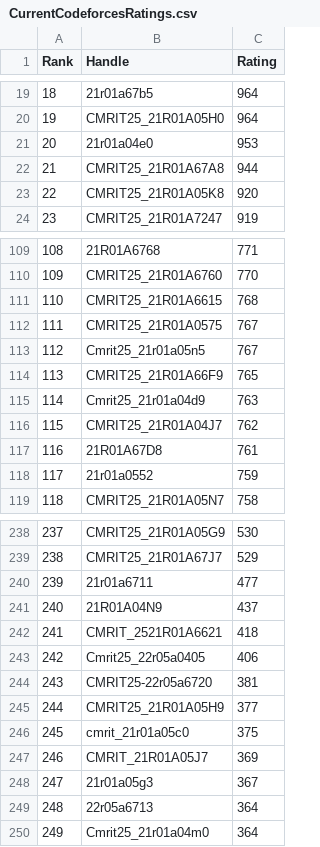
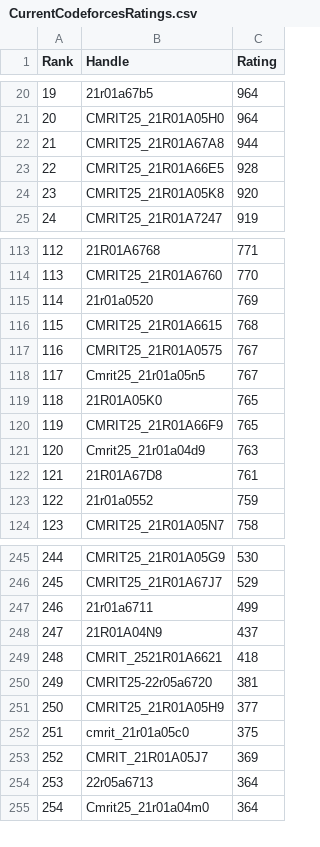
Before and after one commit to gabyah92/CodeforcesRankingGUI, a CSV file: Leaderboards/CurrentCodeforcesRatings.csv, drawn as a sheet; only a part is shown, gaps mark what is left out; removed rows and columns are numbered as before the commit, all else as after; the diff covers the shown part only; the diff names each change by its address in the sheet, - before the commit and + after, or states it on an @@ line.

```diff
--- a/Leaderboards/CurrentCodeforcesRatings.csv
+++ b/Leaderboards/CurrentCodeforcesRatings.csv
@@ column A (Rank) renumbered from row 3 down @@
-row 21: 20 | 21r01a04e0 | 953
+row 23: 22 | CMRIT25_21R01A66E5 | 928
+row 115: 114 | 21r01a0520 | 769
+row 119: 118 | 21R01A05K0 | 765
-row 116: 115 | CMRIT25_21R01A04J7 | 762
-C247 (Rating): 477
+C247 (Rating): 499
-row 243: 242 | Cmrit25_22r05a0405 | 406
-row 248: 247 | 21r01a05g3 | 367
```
Also changed, not shown: 18 added rows, 10 removed rows and 2 edited cells elsewhere in this file.
